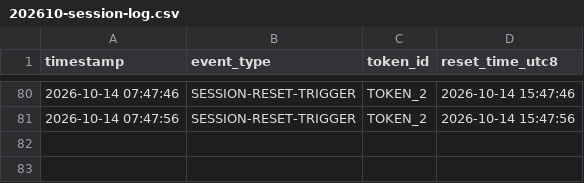
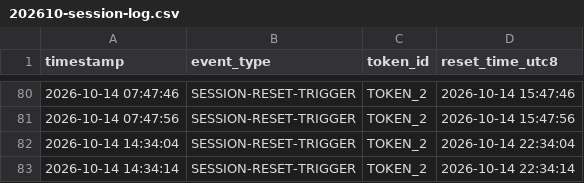
Before and after one commit to codeotter0201/claude-daily-check-in, a CSV file: logs/202610-session-log.csv, drawn as a sheet; only a part is shown, gaps mark what is left out; the diff names each change by its address in the sheet, - before the commit and + after, or states it on an @@ line.

```diff
--- a/logs/202610-session-log.csv
+++ b/logs/202610-session-log.csv
+row 82: 2026-10-14 14:34:04 | SESSION-RESET-TRIGGER | TOKEN_2 | 2026-10-14 22:34:04
+row 83: 2026-10-14 14:34:14 | SESSION-RESET-TRIGGER | TOKEN_2 | 2026-10-14 22:34:14
```
